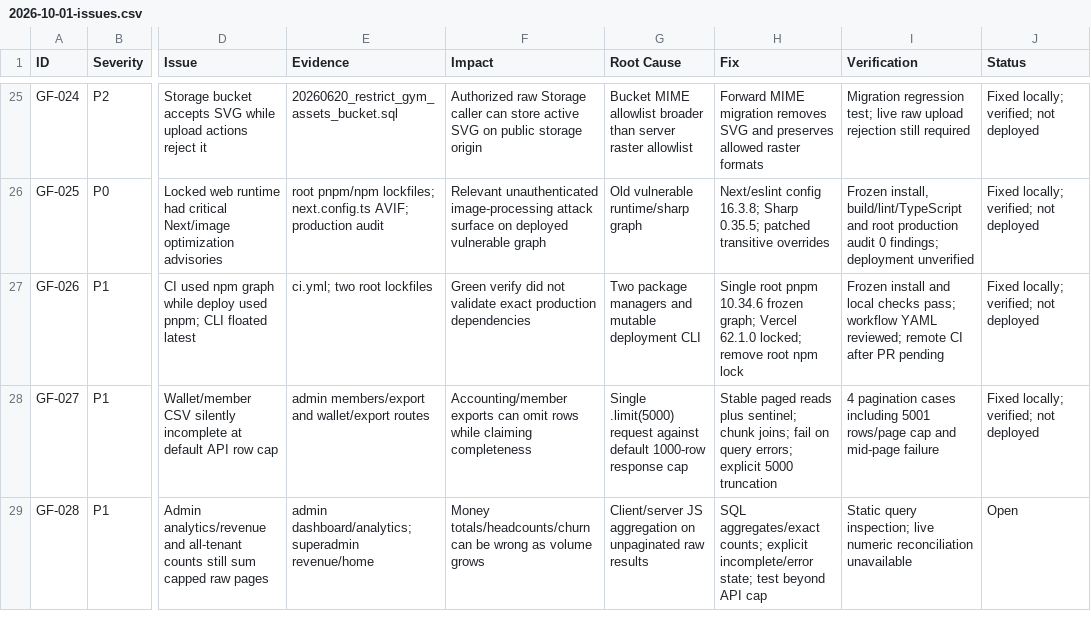
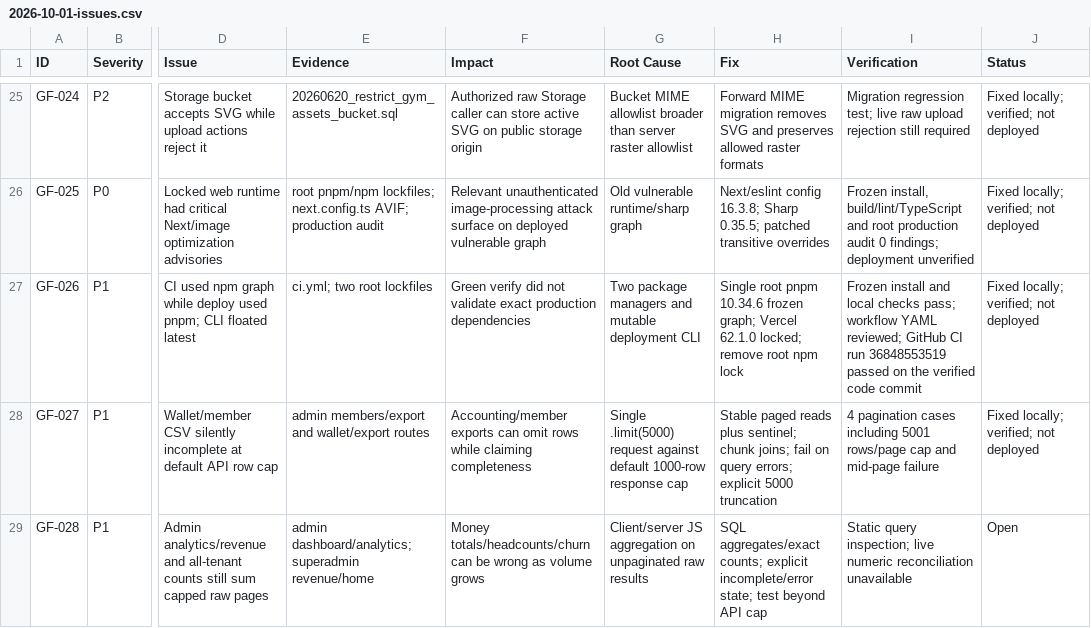
Before and after one commit to zitch-systems/Gymflow, a CSV file: docs/audits/2026-10-01-issues.csv, drawn as a sheet; only a part is shown, gaps mark what is left out; the diff names each change by its address in the sheet, - before the commit and + after, or states it on an @@ line.

Commit message:
Record independent CI verification in the prelaunch audit

```diff
--- a/docs/audits/2026-10-01-issues.csv
+++ b/docs/audits/2026-10-01-issues.csv
-I27 (Verification): …YAML reviewed; remote CI after PR pending
+I27 (Verification): …YAML reviewed; GitHub CI run 36848553519 passed on the verified code commit
```
Also changed, not shown: 1 other file.
